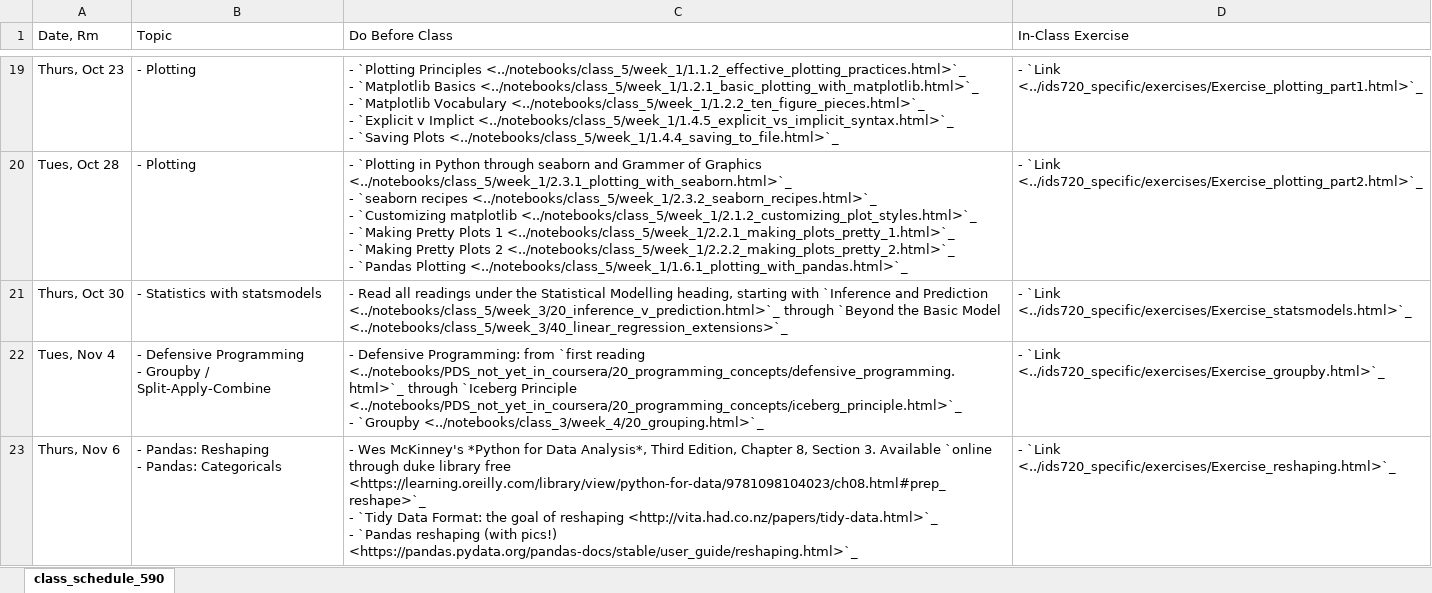
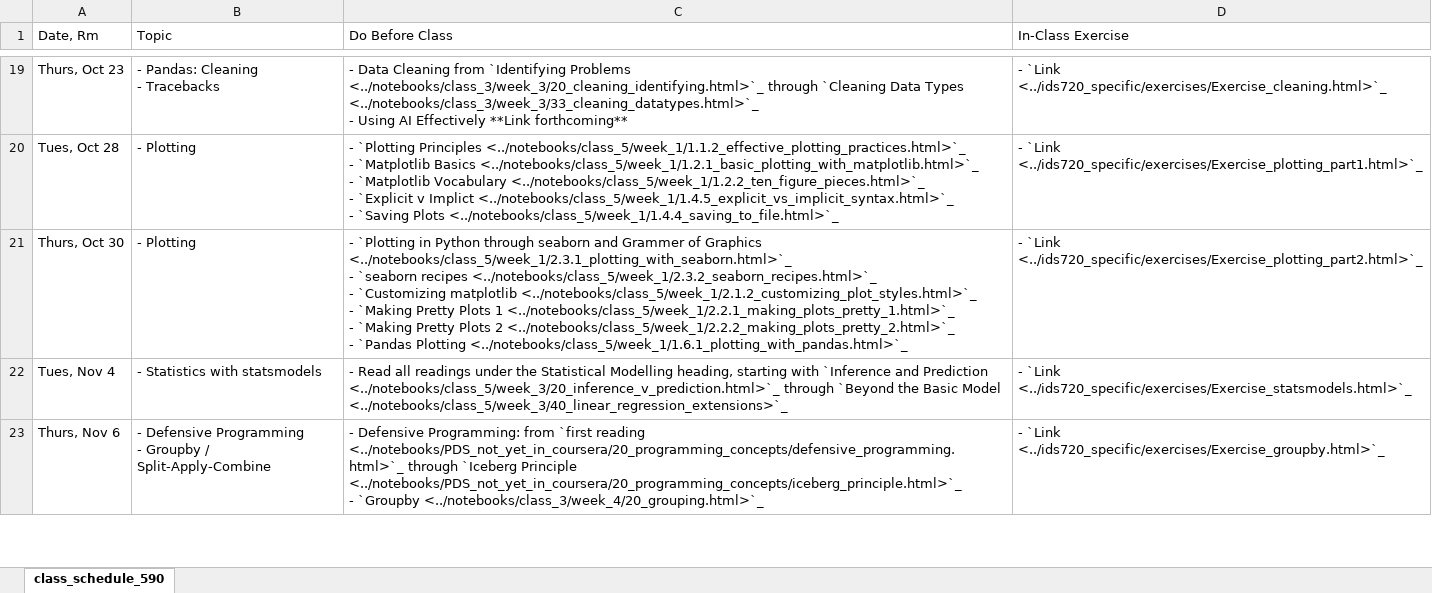
Before and after one commit to nickeubank/practicaldatascience_book, an Excel workbook: ids590_specific/class_schedule_590_xlsx.xlsx, sheet class_schedule_590, drawn as a sheet; only a part is shown, gaps mark what is left out; values as stored, in another font and other column widths than the file's, no cell formats; ↵ is a line break in a cell; the diff covers the shown part only; the diff names each change by its address in the sheet, - before the commit and + after, or states it on an @@ line.

```diff
--- a/ids590_specific/class_schedule_590_xlsx.xlsx (sheet class_schedule_590)
+++ b/ids590_specific/class_schedule_590_xlsx.xlsx (sheet class_schedule_590)
-B19 (Topic): - Plotting
+B19 (Topic): - Pandas: Cleaning ↵ - Tracebacks
-C19 (Do Before Class): - `Plotting Principles <../notebooks/class_5/week_1/1.1.2_effective_plotting_practices.html>`_ ↵ - `Matplotlib Basics <../notebooks/class_5/week_1/1.2.1_basic_plotting_with_matplotlib.html>`_ ↵ - `Matplotlib Vocabulary <../notebooks/class_5/week_1/1.2.2_ten_figure_pieces.html>`_ ↵ - `Explicit v Implict <../notebooks/class_5/week_1/1.4.5_explicit_vs_implicit_syntax.html>`_ ↵ - `Saving Plots <../notebooks/class_5/week_1/1.4.4_saving_to_file.html>`_
+C19 (Do Before Class): - Data Cleaning from `Identifying Problems <../notebooks/class_3/week_3/20_cleaning_identifying.html>`_ through `Cleaning Data Types <../notebooks/class_3/week_3/33_cleaning_datatypes.html>`_ ↵ - Using AI Effectively **Link forthcoming**
-D19 (In-Class Exercise): - `Link <../ids720_specific/exercises/Exercise_plotting_part1.html>`_
+D19 (In-Class Exercise): - `Link <../ids720_specific/exercises/Exercise_cleaning.html>`_
-C20 (Do Before Class): - `Plotting in Python through seaborn and Grammer of Graphics <../notebooks/class_5/week_1/2.3.1_plotting_with_seaborn.html>`_ ↵ - `seaborn recipes <../notebooks/class_5/week_1/2.3.2_seaborn_recipes.html>`_ ↵ - `Customizing matplotlib <../notebooks/class_5/week_1/2.1.2_customizing_plot_styles.html>`_ ↵ - `Making Pretty Plots 1 <../notebooks/class_5/week_1/2.2.1_making_plots_pretty_1.html>`_ ↵ - `Making Pretty Plots 2 <../notebooks/class_5/week_1/2.2.2_making_plots_pretty_2.html>`_ ↵ - `Pandas Plotting <../notebooks/class_5/week_1/1.6.1_plotting_with_pandas.html>`_
+C20 (Do Before Class): - `Plotting Principles <../notebooks/class_5/week_1/1.1.2_effective_plotting_practices.html>`_ ↵ - `Matplotlib Basics <../notebooks/class_5/week_1/1.2.1_basic_plotting_with_matplotlib.html>`_ ↵ - `Matplotlib Vocabulary <../notebooks/class_5/week_1/1.2.2_ten_figure_pieces.html>`_ ↵ - `Explicit v Implict <../notebooks/class_5/week_1/1.4.5_explicit_vs_implicit_syntax.html>`_ ↵ - `Saving Plots <../notebooks/class_5/week_1/1.4.4_saving_to_file.html>`_
-D20 (In-Class Exercise): - `Link <../ids720_specific/exercises/Exercise_plotting_part2.html>`_
+D20 (In-Class Exercise): - `Link <../ids720_specific/exercises/Exercise_plotting_part1.html>`_
-B21 (Topic): - Statistics with statsmodels
+B21 (Topic): - Plotting
-C21 (Do Before Class): - Read all readings under the Statistical Modelling heading, starting with `Inference and Prediction <../notebooks/class_5/week_3/20_inference_v_prediction.html>`_ through `Beyond the Basic Model <../notebooks/class_5/week_3/40_linear_regression_extensions>`_
+C21 (Do Before Class): - `Plotting in Python through seaborn and Grammer of Graphics <../notebooks/class_5/week_1/2.3.1_plotting_with_seaborn.html>`_ ↵ - `seaborn recipes <../notebooks/class_5/week_1/2.3.2_seaborn_recipes.html>`_ ↵ - `Customizing matplotlib <../notebooks/class_5/week_1/2.1.2_customizing_plot_styles.html>`_ ↵ - `Making Pretty Plots 1 <../notebooks/class_5/week_1/2.2.1_making_plots_pretty_1.html>`_ ↵ - `Making Pretty Plots 2 <../notebooks/class_5/week_1/2.2.2_making_plots_pretty_2.html>`_ ↵ - `Pandas Plotting <../notebooks/class_5/week_1/1.6.1_plotting_with_pandas.html>`_
-D21 (In-Class Exercise): - `Link <../ids720_specific/exercises/Exercise_statsmodels.html>`_
+D21 (In-Class Exercise): - `Link <../ids720_specific/exercises/Exercise_plotting_part2.html>`_
-B22 (Topic): - Defensive Programming ↵ - Groupby / Split-Apply-Combine
+B22 (Topic): - Statistics with statsmodels
-C22 (Do Before Class): - Defensive Programming: from `first reading <../notebooks/PDS_not_yet_in_coursera/20_programming_concepts/defensive_programming.html>`_ through `Iceberg Principle <../notebooks/PDS_not_yet_in_coursera/20_programming_concepts/iceberg_principle.html>`_ ↵ - `Groupby <../notebooks/class_3/week_4/20_grouping.html>`_
+C22 (Do Before Class): - Read all readings under the Statistical Modelling heading, starting with `Inference and Prediction <../notebooks/class_5/week_3/20_inference_v_prediction.html>`_ through `Beyond the Basic Model <../notebooks/class_5/week_3/40_linear_regression_extensions>`_
-D22 (In-Class Exercise): - `Link <../ids720_specific/exercises/Exercise_groupby.html>`_
+D22 (In-Class Exercise): - `Link <../ids720_specific/exercises/Exercise_statsmodels.html>`_
-B23 (Topic): - Pandas: Reshaping ↵ - Pandas: Categoricals
+B23 (Topic): - Defensive Programming ↵ - Groupby / Split-Apply-Combine
-C23 (Do Before Class): - Wes McKinney's *Python for Data Analysis*, Third Edition, Chapter 8, Section 3. Available `online through duke library free <https://learning.oreilly.com/library/view/python-for-data/9781098104023/ch08.html#prep_reshape>`_ ↵ - `Tidy Data Format: the goal of reshaping <http://vita.had.co.nz/papers/tidy-data.html>`_ ↵ - `Pandas reshaping (with pics!) <https://pandas.pydata.org/pandas-docs/stable/user_guide/reshaping.html>`_
+C23 (Do Before Class): - Defensive Programming: from `first reading <../notebooks/PDS_not_yet_in_coursera/20_programming_concepts/defensive_programming.html>`_ through `Iceberg Principle <../notebooks/PDS_not_yet_in_coursera/20_programming_concepts/iceberg_principle.html>`_ ↵ - `Groupby <../notebooks/class_3/week_4/20_grouping.html>`_
-D23 (In-Class Exercise): - `Link <../ids720_specific/exercises/Exercise_reshaping.html>`_
+D23 (In-Class Exercise): - `Link <../ids720_specific/exercises/Exercise_groupby.html>`_
```
Also changed, not shown: 44 edited cells elsewhere in this sheet, cell formats, 23 other files.
